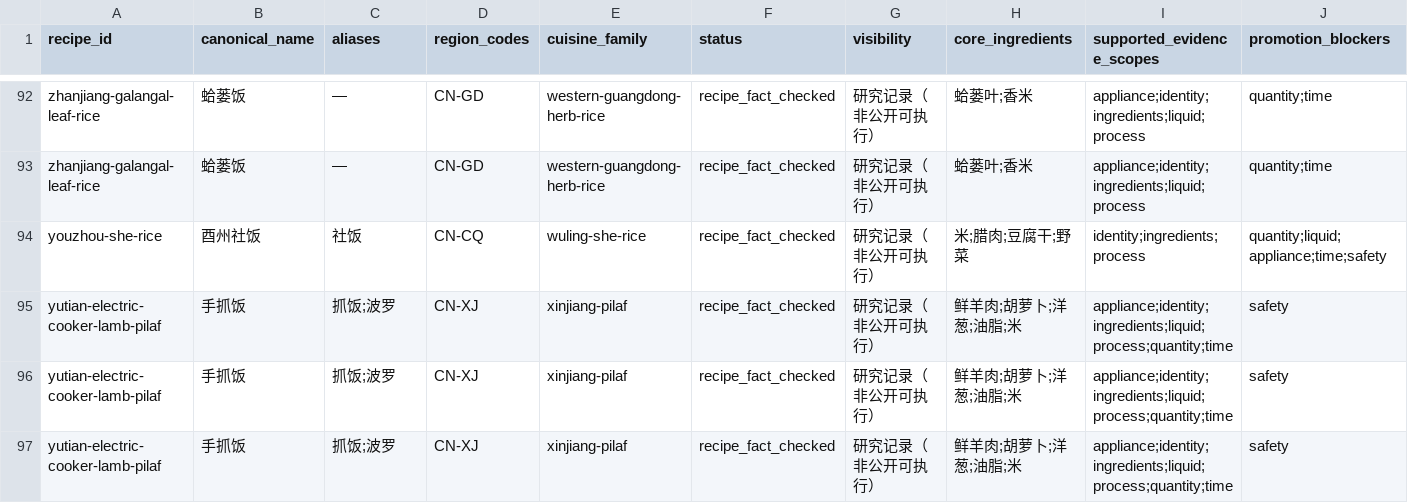
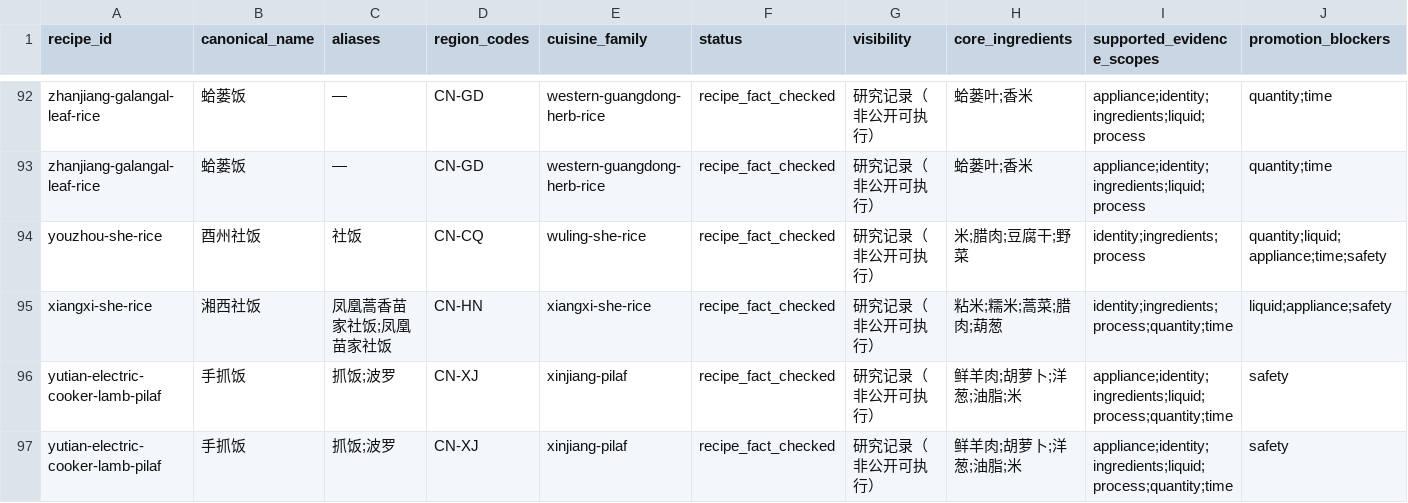
Before and after one commit to liuyuxin01210725-debug/yiguochu, a CSV file: docs/source-backed-one-pot-recipes.csv, drawn as a sheet; only a part is shown, gaps mark what is left out; the shorter side is filled out with more unchanged rows; rows hold the shown columns only; the diff names each change by its address in the sheet, - before the commit and + after, or states it on an @@ line.

Commit message:
data: add Xiangxi she rice evidence

```diff
--- a/docs/source-backed-one-pot-recipes.csv
+++ b/docs/source-backed-one-pot-recipes.csv
+row 95: xiangxi-she-rice | 湘西社饭 | 凤凰蒿香苗家社饭;凤凰苗家社饭 | CN-HN | xiangxi-she-rice | recipe_fact_checked | 研究记录（非公开可执行） | 粘米;糯米;蒿菜;腊肉;葫葱 | identity;ingredients;process;quantity;time | liquid;appliance;safety
```
Also changed, not shown: docs/rice-meal-collection.csv, 7 other files.
